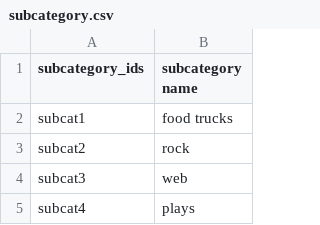
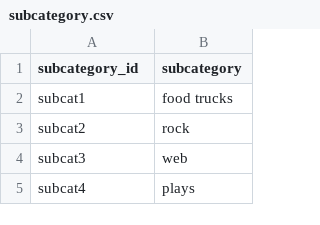
Before and after one commit to cmartinez1418/crowdfunding_ETL, a CSV file: Starter_Files/Resources/subcategory.csv, drawn as a sheet; only a part is shown.

```diff
--- a/Starter_Files/Resources/subcategory.csv
+++ b/Starter_Files/Resources/subcategory.csv
@@ -1,2 +1,2 @@
-subcategory_ids,subcategory name
+subcategory_id,subcategory
 subcat1,food trucks
```
Also changed, not shown: 6 other files.
